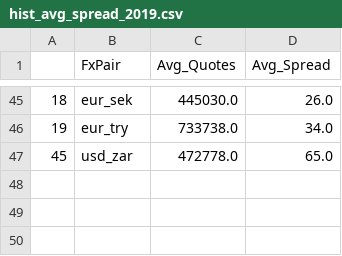
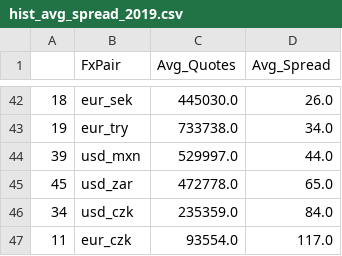
Before and after one commit to juanhenao21/forex_response_spread_year, a CSV file: project/hist_avg_spread/hist_avg_spread_2019.csv, drawn as a sheet; only a part is shown, gaps mark what is left out; the diff covers the shown part only; the diff names each change by its address in the sheet, - before the commit and + after, or states it on an @@ line.

```diff
--- a/project/hist_avg_spread/hist_avg_spread_2019.csv
+++ b/project/hist_avg_spread/hist_avg_spread_2019.csv
+row 44: 39 | usd_mxn | 529997.0 | 44.0
+row 46: 34 | usd_czk | 235359.0 | 84.0
+row 47: 11 | eur_czk | 93554.0 | 117.0
```
Also changed, not shown: 3 removed rows and 20 moved rows elsewhere in this file, project/hist_avg_spread/hist_avg_spread_2011.csv, project/hist_avg_spread/hist_avg_spread_2015.csv, 1 other file.
